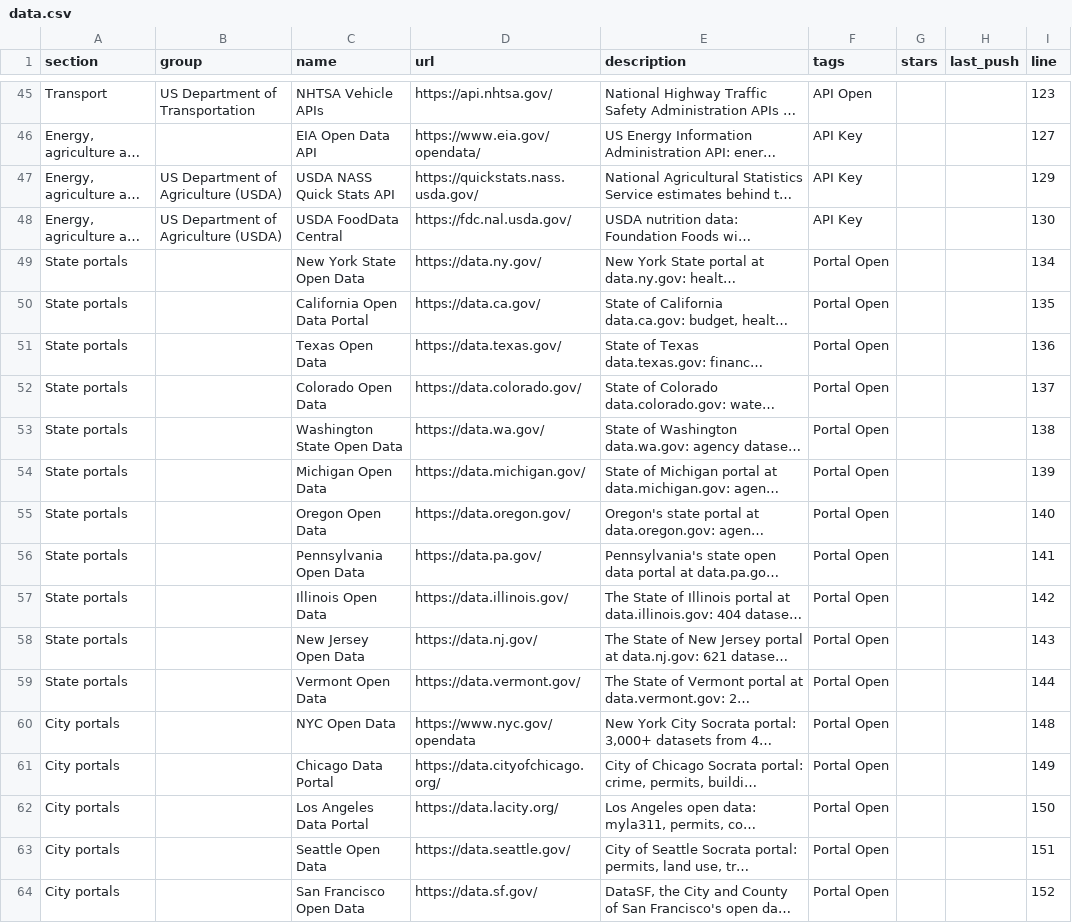
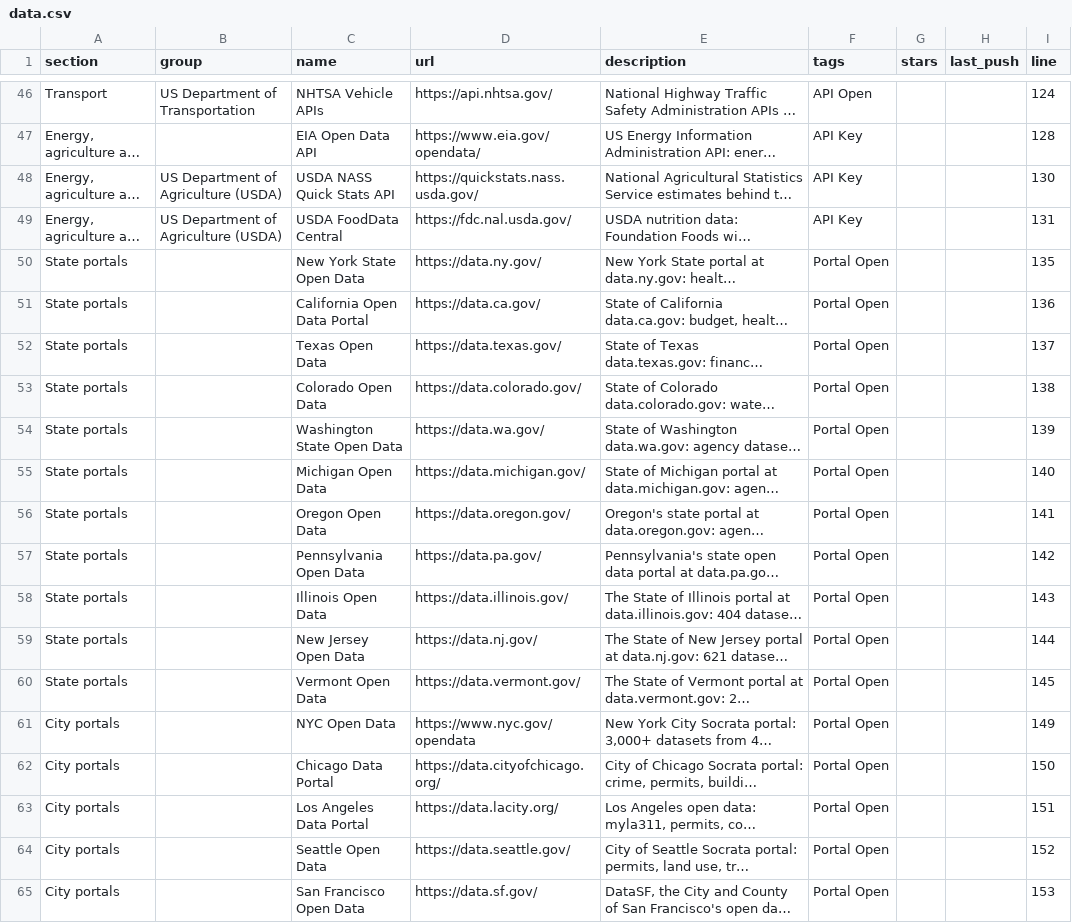
Before and after one commit to olitreadwell/awesome-usa-open-data, a CSV file: exports/data.csv, drawn as a sheet; only a part is shown, gaps mark what is left out; long unchanged cells end in …; addresses are those after the commit; the diff covers the shown part only; the diff names each change by its address in the sheet, - before the commit and + after, or states it on an @@ line.

```diff
--- a/exports/data.csv
+++ b/exports/data.csv
-I46 (line): 123
+I46 (line): 124
-I47 (line): 127
+I47 (line): 128
-I48 (line): 129
+I48 (line): 130
-I49 (line): 130
+I49 (line): 131
-I50 (line): 134
+I50 (line): 135
-I51 (line): 135
+I51 (line): 136
-I52 (line): 136
+I52 (line): 137
-I53 (line): 137
+I53 (line): 138
-I54 (line): 138
+I54 (line): 139
-I55 (line): 139
+I55 (line): 140
-I56 (line): 140
+I56 (line): 141
-I57 (line): 141
+I57 (line): 142
-I58 (line): 142
+I58 (line): 143
-I59 (line): 143
+I59 (line): 144
-I60 (line): 144
+I60 (line): 145
-I61 (line): 148
+I61 (line): 149
-I62 (line): 149
+I62 (line): 150
-I63 (line): 150
+I63 (line): 151
-I64 (line): 151
+I64 (line): 152
-I65 (line): 152
+I65 (line): 153
```
Also changed, not shown: 1 added row and 26 edited cells elsewhere in this file, 3 other files.
